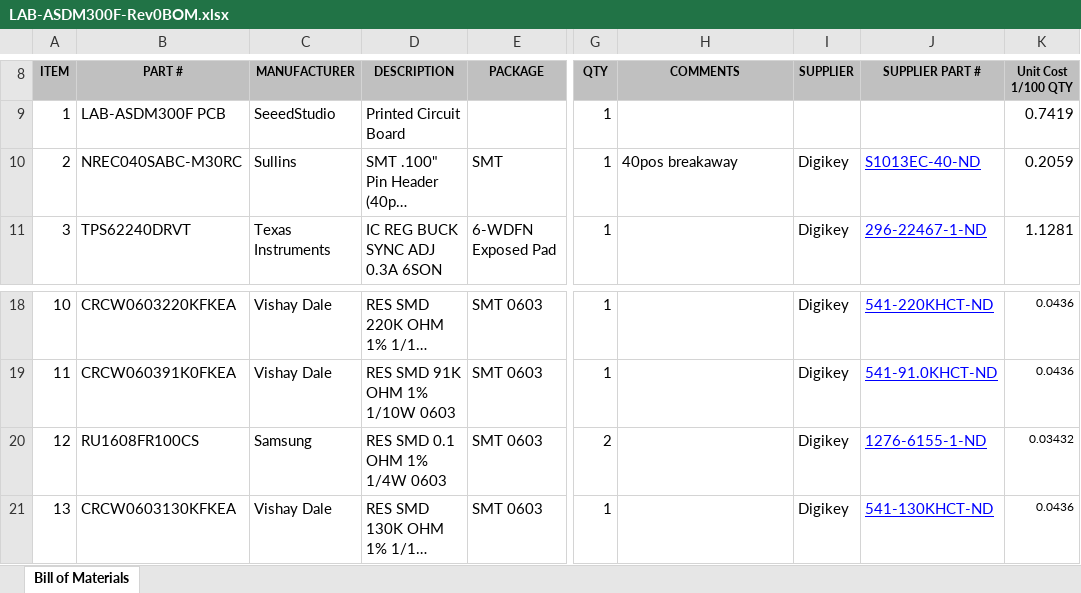
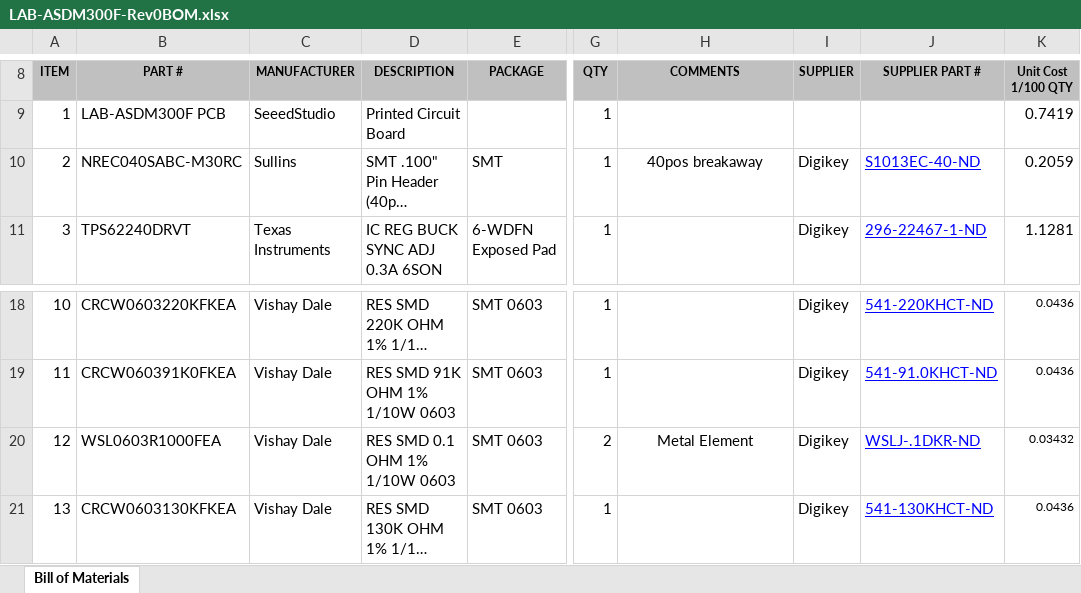
Before and after one commit to drmoorevt/PRIME, an Excel workbook: Hardware/LAB-ASDM300F/docs/LAB-ASDM300F-Rev0BOM.xlsx, sheet Bill of Materials, drawn as a sheet; only a part is shown, gaps mark what is left out; long unchanged cells end in …; values as stored, in another font and other column widths than the file's, no borders; the diff names each change by its address in the sheet, - before the commit and + after, or states it on an @@ line.

Commit message:
1) Changing the specified sense resistor to metal film from Vishay. The thick film likely has too much inductance and is throwing off measurements.

```diff
--- a/Hardware/LAB-ASDM300F/docs/LAB-ASDM300F-Rev0BOM.xlsx (sheet Bill of Materials)
+++ b/Hardware/LAB-ASDM300F/docs/LAB-ASDM300F-Rev0BOM.xlsx (sheet Bill of Materials)
-H10 alignment: left
+H10 alignment: center
-B20 (PART #): RU1608FR100CS
+B20 (PART #): WSL0603R1000FEA
-C20 (MANUFACTURER): Samsung
+C20 (MANUFACTURER): Vishay Dale
-D20 (DESCRIPTION): RES SMD 0.1 OHM 1% 1/4W 0603
+D20 (DESCRIPTION): RES SMD 0.1 OHM 1% 1/10W 0603
-H20 (COMMENTS): (empty)
+H20 (COMMENTS): Metal Element
-J20 (SUPPLIER PART #): 1276-6155-1-ND
+J20 (SUPPLIER PART #): WSLJ-.1DKR-ND
```
